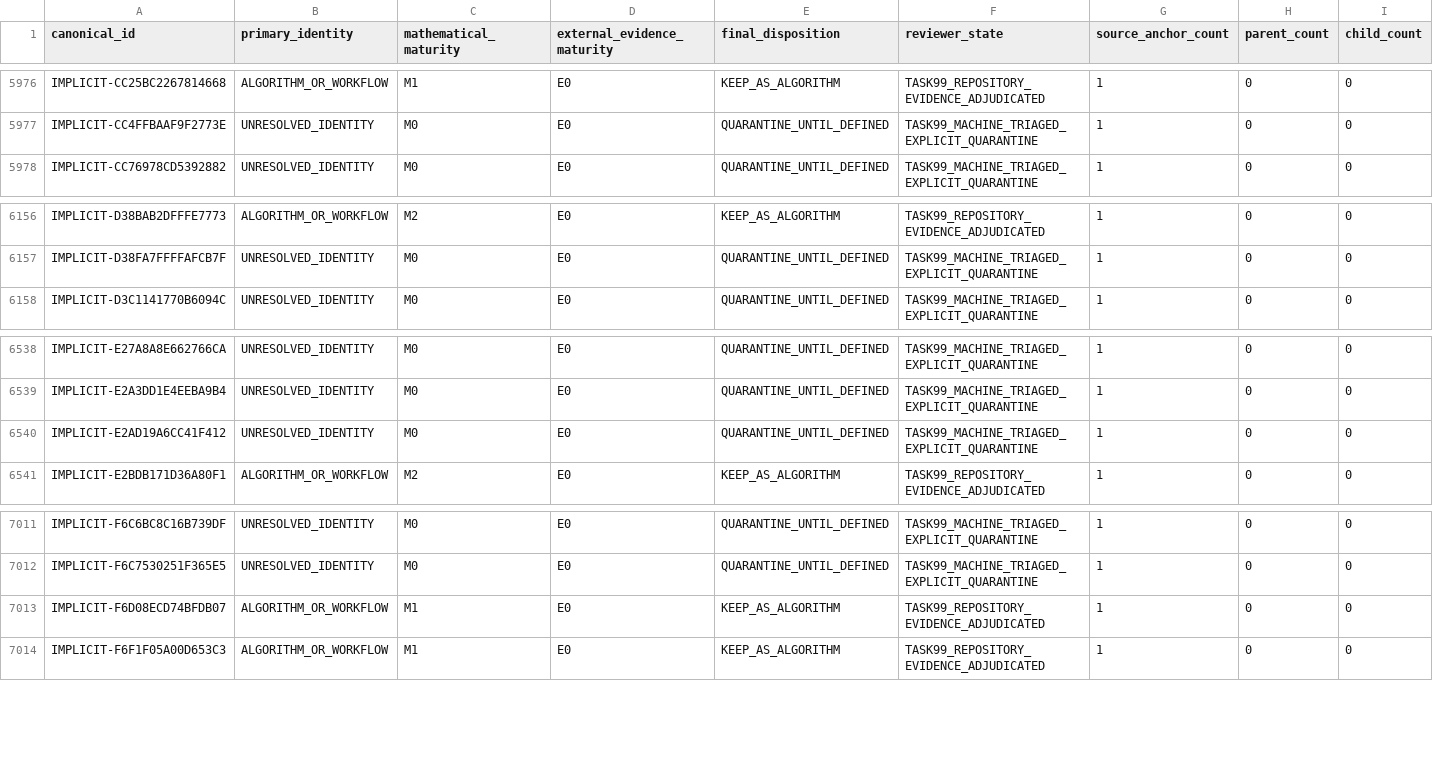
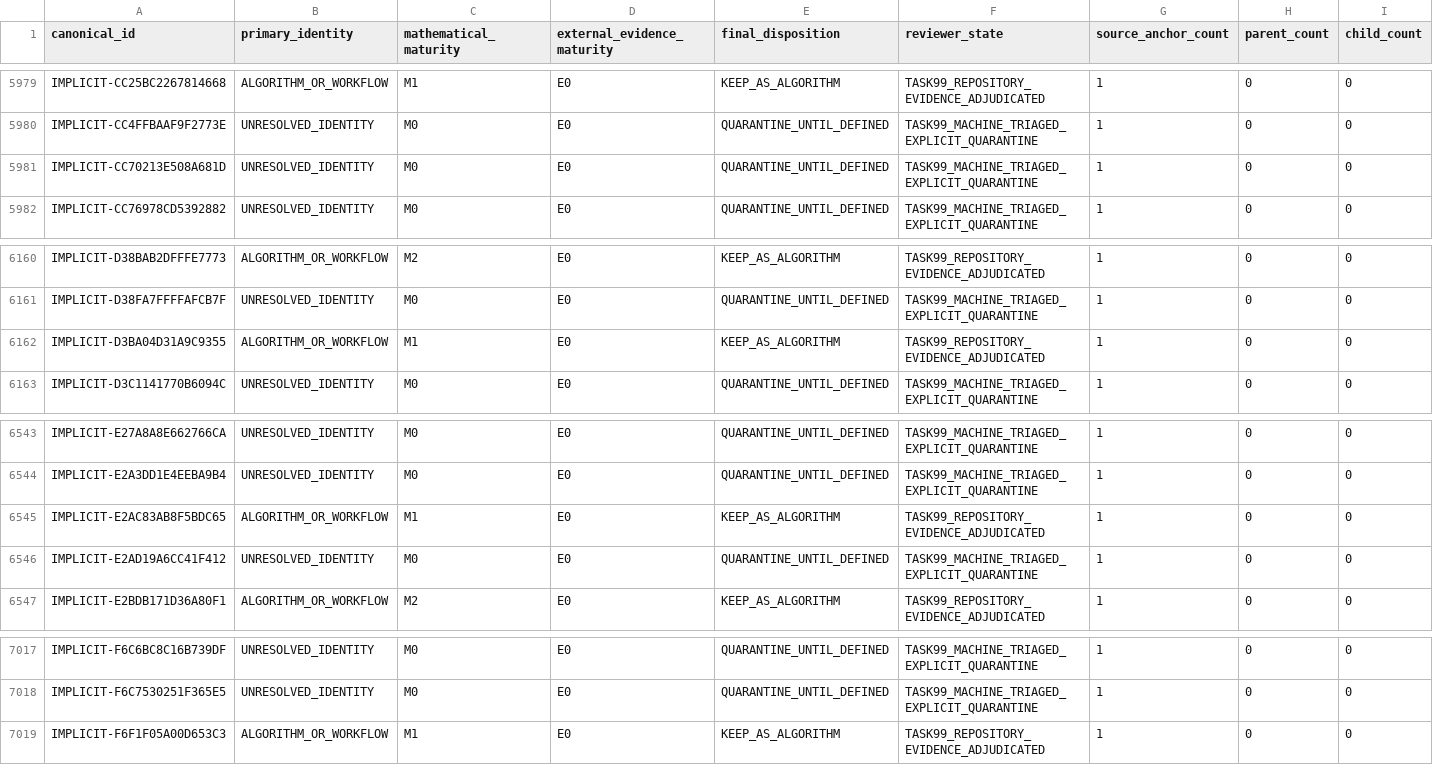
Before and after one commit to Arvin-liu/when-systems-catch-fire, a CSV file: data/foundation/function-assets/asset-inventory.csv, drawn as a sheet; only a part is shown, gaps mark what is left out; removed rows and columns are numbered as before the commit, all else as after; the diff covers the shown part only; the diff names each change by its address in the sheet, - before the commit and + after, or states it on an @@ line.

```diff
--- a/data/foundation/function-assets/asset-inventory.csv
+++ b/data/foundation/function-assets/asset-inventory.csv
+row 5981: IMPLICIT-CC70213E508A681D | UNRESOLVED_IDENTITY | M0 | E0 | QUARANTINE_UNTIL_DEFINED | TASK99_MACHINE_TRIAGED_EXPLICIT_QUARANTINE | 1 | 0 | 0
+row 6162: IMPLICIT-D3BA04D31A9C9355 | ALGORITHM_OR_WORKFLOW | M1 | E0 | KEEP_AS_ALGORITHM | TASK99_REPOSITORY_EVIDENCE_ADJUDICATED | 1 | 0 | 0
+row 6545: IMPLICIT-E2AC83AB8F5BDC65 | ALGORITHM_OR_WORKFLOW | M1 | E0 | KEEP_AS_ALGORITHM | TASK99_REPOSITORY_EVIDENCE_ADJUDICATED | 1 | 0 | 0
-row 7013: IMPLICIT-F6D08ECD74BFDB07 | ALGORITHM_OR_WORKFLOW | M1 | E0 | KEEP_AS_ALGORITHM | TASK99_REPOSITORY_EVIDENCE_ADJUDICATED | 1 | 0 | 0
```
Also changed, not shown: 4 added rows and 1 removed row elsewhere in this file, 25 other files.
